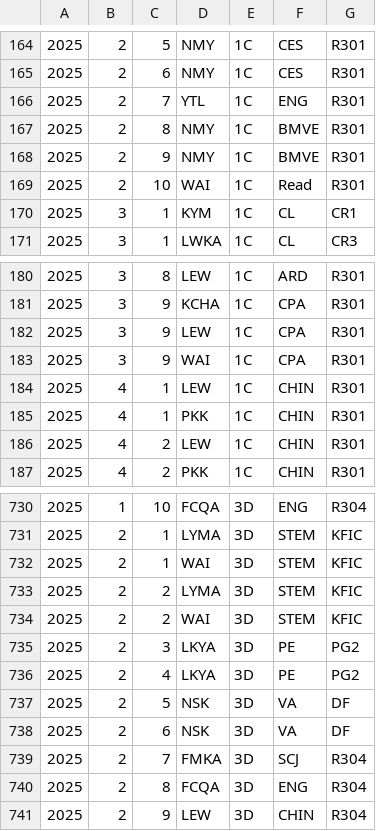
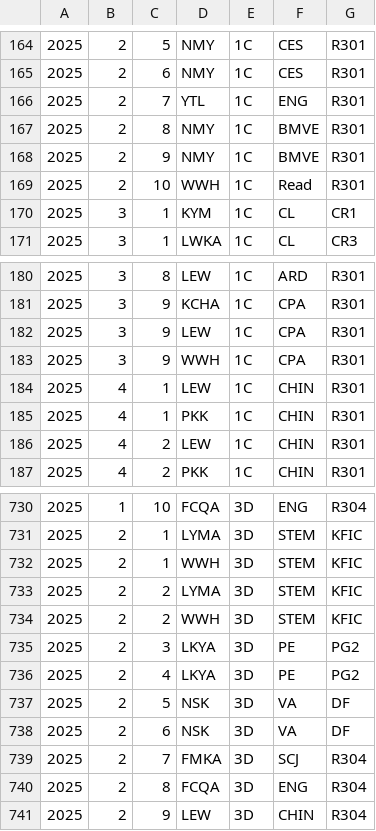
Before and after one commit to kwokcato/hnktt, a CSV file: tt.csv, drawn as a sheet; only a part is shown, gaps mark what is left out; the diff covers the shown part only.

```diff
--- a/tt.csv
+++ b/tt.csv
@@ -168,3 +168,3 @@
 2025,2,9,NMY,1C,BMVE,R301
-2025,2,10,WAI,1C,Read,R301
+2025,2,10,WWH,1C,Read,R301
 2025,3,1,KYM,1C,CL,CR1
@@ -182,3 +182,3 @@
 2025,3,9,LEW,1C,CPA,R301
-2025,3,9,WAI,1C,CPA,R301
+2025,3,9,WWH,1C,CPA,R301
 2025,4,1,LEW,1C,CHIN,R301
@@ -731,5 +731,5 @@
 2025,2,1,LYMA,3D,STEM,KFIC
-2025,2,1,WAI,3D,STEM,KFIC
+2025,2,1,WWH,3D,STEM,KFIC
 2025,2,2,LYMA,3D,STEM,KFIC
-2025,2,2,WAI,3D,STEM,KFIC
+2025,2,2,WWH,3D,STEM,KFIC
 2025,2,3,LKYA,3D,PE,PG2
```
Also changed, not shown: 20 edited cells elsewhere in this file.
